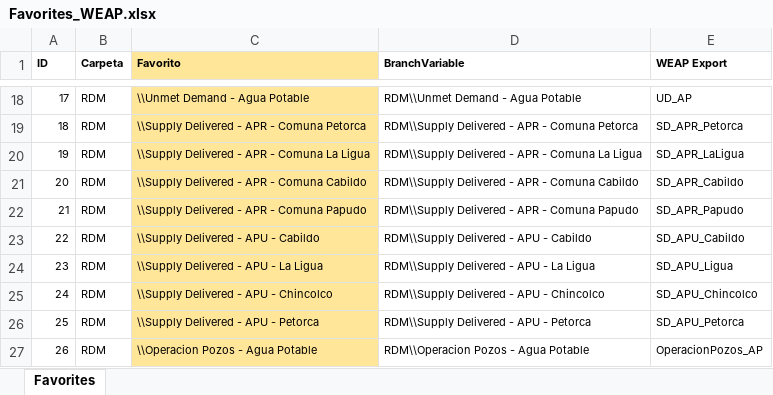
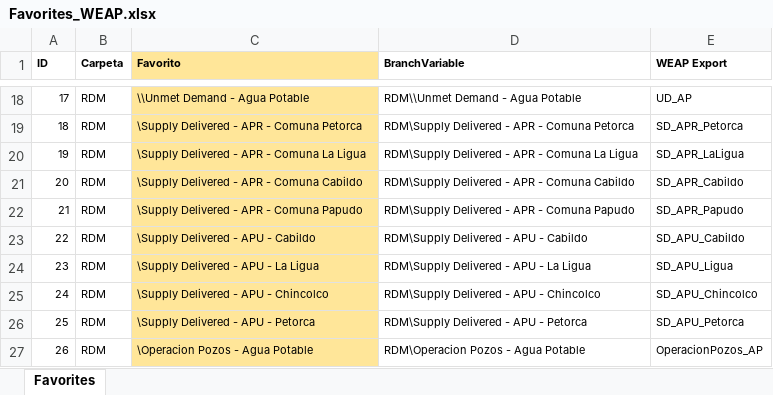
Before and after one commit to milocortes/WEAP_vagrant_multimachine, an Excel workbook: src/datos/Favorites_WEAP.xlsx, sheet Favorites, drawn as a sheet; only a part is shown, gaps mark what is left out; values as stored, in another font and other column widths than the file's, no borders; the diff covers the shown part only; the diff names each change by its address in the sheet, - before the commit and + after, or states it on an @@ line.

Commit message:
Update FavoritesWEAP

```diff
--- a/src/datos/Favorites_WEAP.xlsx (sheet Favorites)
+++ b/src/datos/Favorites_WEAP.xlsx (sheet Favorites)
-C19 (Favorito): \\Supply Delivered - APR - Comuna Petorca
+C19 (Favorito): \Supply Delivered - APR - Comuna Petorca
-D19 (BranchVariable): RDM\\Supply Delivered - APR - Comuna Petorca
+D19 (BranchVariable): RDM\Supply Delivered - APR - Comuna Petorca
-C20 (Favorito): \\Supply Delivered - APR - Comuna La Ligua
+C20 (Favorito): \Supply Delivered - APR - Comuna La Ligua
-D20 (BranchVariable): RDM\\Supply Delivered - APR - Comuna La Ligua
+D20 (BranchVariable): RDM\Supply Delivered - APR - Comuna La Ligua
-C21 (Favorito): \\Supply Delivered - APR - Comuna Cabildo
+C21 (Favorito): \Supply Delivered - APR - Comuna Cabildo
-D21 (BranchVariable): RDM\\Supply Delivered - APR - Comuna Cabildo
+D21 (BranchVariable): RDM\Supply Delivered - APR - Comuna Cabildo
-C22 (Favorito): \\Supply Delivered - APR - Comuna Papudo
+C22 (Favorito): \Supply Delivered - APR - Comuna Papudo
-D22 (BranchVariable): RDM\\Supply Delivered - APR - Comuna Papudo
+D22 (BranchVariable): RDM\Supply Delivered - APR - Comuna Papudo
-C23 (Favorito): \\Supply Delivered - APU - Cabildo
+C23 (Favorito): \Supply Delivered - APU - Cabildo
-D23 (BranchVariable): RDM\\Supply Delivered - APU - Cabildo
+D23 (BranchVariable): RDM\Supply Delivered - APU - Cabildo
-C24 (Favorito): \\Supply Delivered - APU - La Ligua
+C24 (Favorito): \Supply Delivered - APU - La Ligua
-D24 (BranchVariable): RDM\\Supply Delivered - APU - La Ligua
+D24 (BranchVariable): RDM\Supply Delivered - APU - La Ligua
-C25 (Favorito): \\Supply Delivered - APU - Chincolco
+C25 (Favorito): \Supply Delivered - APU - Chincolco
-D25 (BranchVariable): RDM\\Supply Delivered - APU - Chincolco
+D25 (BranchVariable): RDM\Supply Delivered - APU - Chincolco
-C26 (Favorito): \\Supply Delivered - APU - Petorca
+C26 (Favorito): \Supply Delivered - APU - Petorca
-D26 (BranchVariable): RDM\\Supply Delivered - APU - Petorca
+D26 (BranchVariable): RDM\Supply Delivered - APU - Petorca
-C27 (Favorito): \\Operacion Pozos - Agua Potable
+C27 (Favorito): \Operacion Pozos - Agua Potable
-D27 (BranchVariable): RDM\\Operacion Pozos - Agua Potable
+D27 (BranchVariable): RDM\Operacion Pozos - Agua Potable
```
Also changed, not shown: 32 edited cells elsewhere in this sheet.
